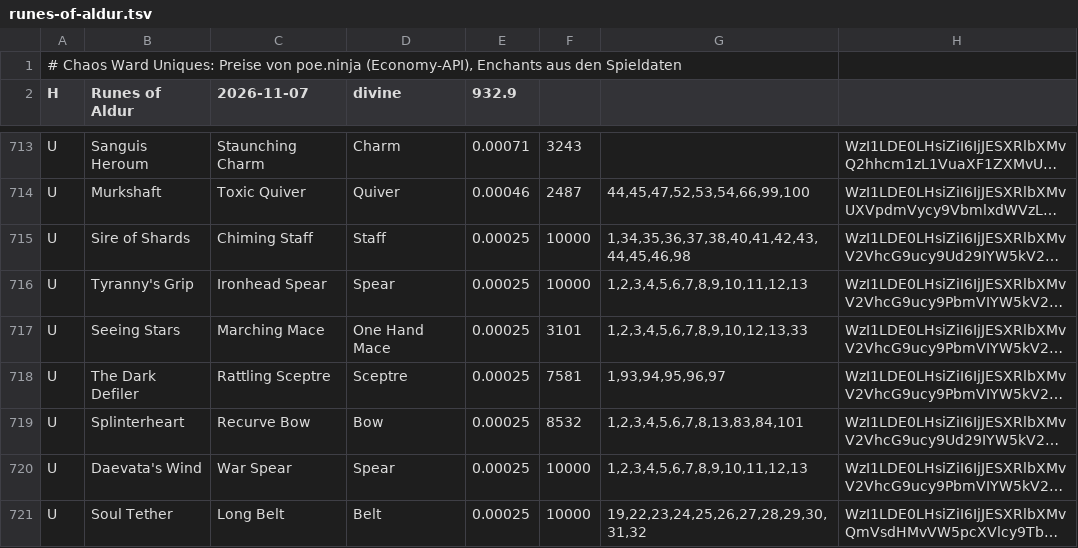
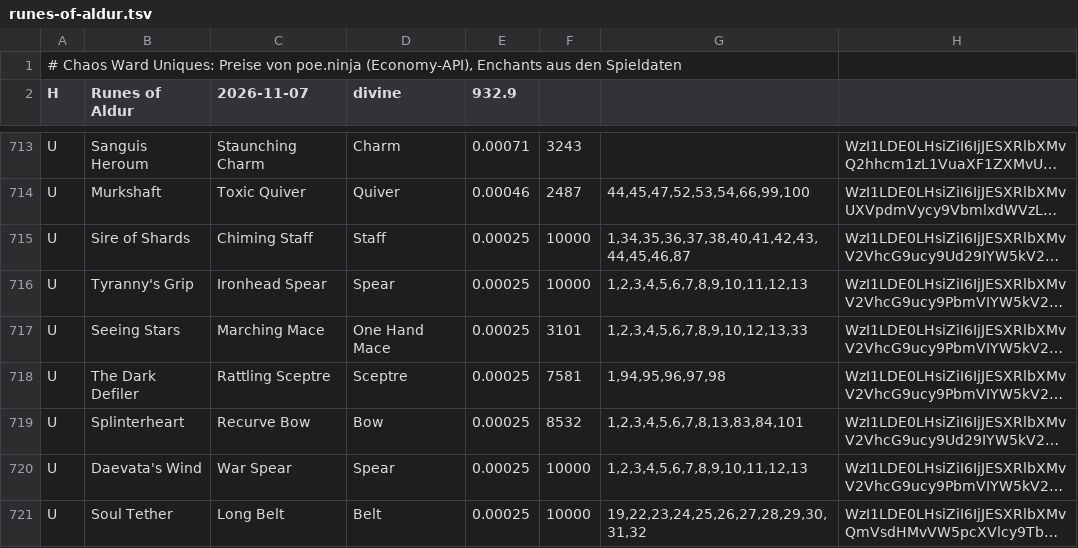
Before and after one commit to moemor/chaos-ward, a TSV file: data/uniques/runes-of-aldur.tsv, drawn as a sheet; only a part is shown, gaps mark what is left out; long unchanged cells end in …; the diff covers the shown part only; the diff names each change by its address in the sheet, - before the commit and + after, or states it on an @@ line.

```diff
--- a/data/uniques/runes-of-aldur.tsv
+++ b/data/uniques/runes-of-aldur.tsv
-G715: 1,34,35,36,37,38,40,41,42,43,44,45,46,98
+G715: 1,34,35,36,37,38,40,41,42,43,44,45,46,87
-G718: 1,93,94,95,96,97
+G718: 1,94,95,96,97,98
```
Also changed, not shown: 1 added row, 1 removed row and 53 edited cells elsewhere in this file, data/market/forbidden-rites.tsv, data/market/index.tsv, 4 other files.
